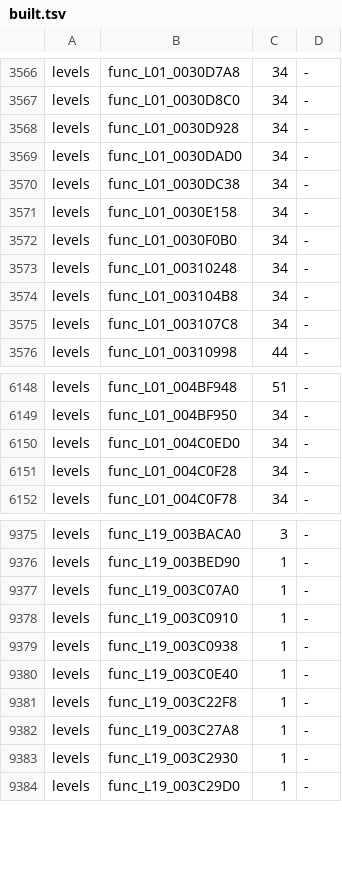
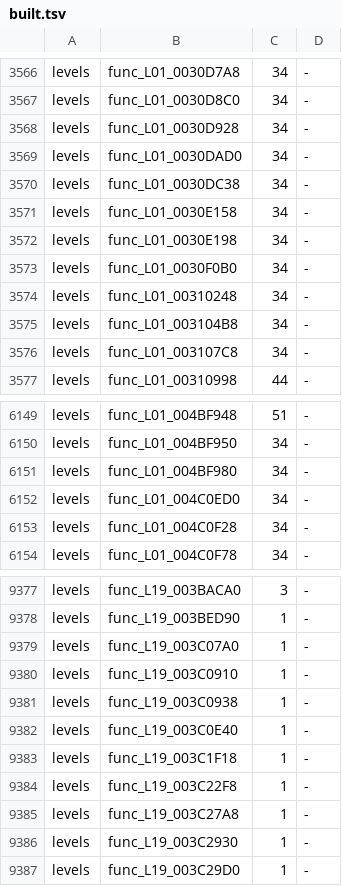
Before and after one commit to OpenRAC/rac3-decomp, a TSV file: config/us/built.tsv, drawn as a sheet; only a part is shown, gaps mark what is left out.

Commit message:
chore(us): carry #159's C to NTSC-U
Ran tools/carry_us.sh on box2 (JOBS=56): config/us/map.tsv is in step with src/ and the three core programs MATCH on NTSC-U.

```diff
--- a/config/us/built.tsv
+++ b/config/us/built.tsv
@@ -3571,2 +3571,3 @@ levels	func_L01_0030DC38	34	-
 levels	func_L01_0030E158	34	-
+levels	func_L01_0030E198	34	-
 levels	func_L01_0030F0B0	34	-
@@ -6149,2 +6150,3 @@ levels	func_L01_004BF948	51	-
 levels	func_L01_004BF950	34	-
+levels	func_L01_004BF980	34	-
 levels	func_L01_004C0ED0	34	-
@@ -9380,2 +9382,3 @@ levels	func_L19_003C0938	1	-
 levels	func_L19_003C0E40	1	-
+levels	func_L19_003C1F18	1	-
 levels	func_L19_003C22F8	1	-
```
Also changed, not shown: 2 other files.
